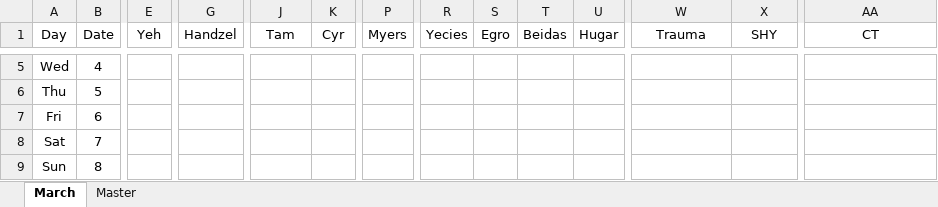
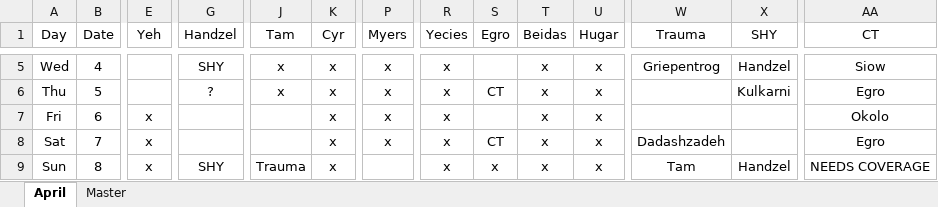
Before and after one commit to handzelrm/moonlighting, an Excel workbook: April 2018 Moonlighting Prelim.xlsm, sheet April, drawn as a sheet; only a part is shown, gaps mark what is left out; values as stored, in another font and other column widths than the file's, no borders; conditional formats not drawn; the diff covers the shown part only; the diff names each change by its address in the sheet, - before the commit and + after, or states it on an @@ line.

Commit message:
april prelim

```diff
--- a/April 2018 Moonlighting Prelim.xlsm (sheet April)
+++ b/April 2018 Moonlighting Prelim.xlsm (sheet April)
-sheet tab: March
+sheet tab: April
-G5 (Handzel): (empty)
+G5 (Handzel): SHY
-J5:J6 (Tam): (empty)
+J5:J6 (Tam): x
-K5:K9 (Cyr): (empty)
+K5:K9 (Cyr): x
-P5:P8 (Myers): (empty)
+P5:P8 (Myers): x
-R5:R9 (Yecies): (empty)
+R5:R9 (Yecies): x
-T5:T9 (Beidas): (empty)
+T5:T9 (Beidas): x
-U5:U9 (Hugar): (empty)
+U5:U9 (Hugar): x
-W5 (Trauma): (empty)
+W5 (Trauma): Griepentrog
-X5 (SHY): (empty)
+X5 (SHY): Handzel
-AA5 (CT): (empty)
+AA5 (CT): Siow
-G6 (Handzel): (empty)
+G6 (Handzel): ?
-S6 (Egro): (empty)
+S6 (Egro): CT
-X6 (SHY): (empty)
+X6 (SHY): Kulkarni
-AA6 (CT): (empty)
+AA6 (CT): Egro
-E7:E9 (Yeh): (empty)
+E7:E9 (Yeh): x
-AA7 (CT): (empty)
+AA7 (CT): Okolo
-S8 (Egro): (empty)
+S8 (Egro): CT
-W8 (Trauma): (empty)
+W8 (Trauma): Dadashzadeh
-AA8 (CT): (empty)
+AA8 (CT): Egro
-G9 (Handzel): (empty)
+G9 (Handzel): SHY
-J9 (Tam): (empty)
+J9 (Tam): Trauma
-S9 (Egro): (empty)
+S9 (Egro): x
-W9 (Trauma): (empty)
+W9 (Trauma): Tam
-X9 (SHY): (empty)
+X9 (SHY): Handzel
-AA9 (CT): (empty)
+AA9 (CT): NEEDS COVERAGE
```
Also changed, not shown: 2 added rows, 2 removed rows and 343 edited cells elsewhere in this sheet, sheet Master, formulas that keep their value, March 2018 Moonlighting Final.xlsm.
